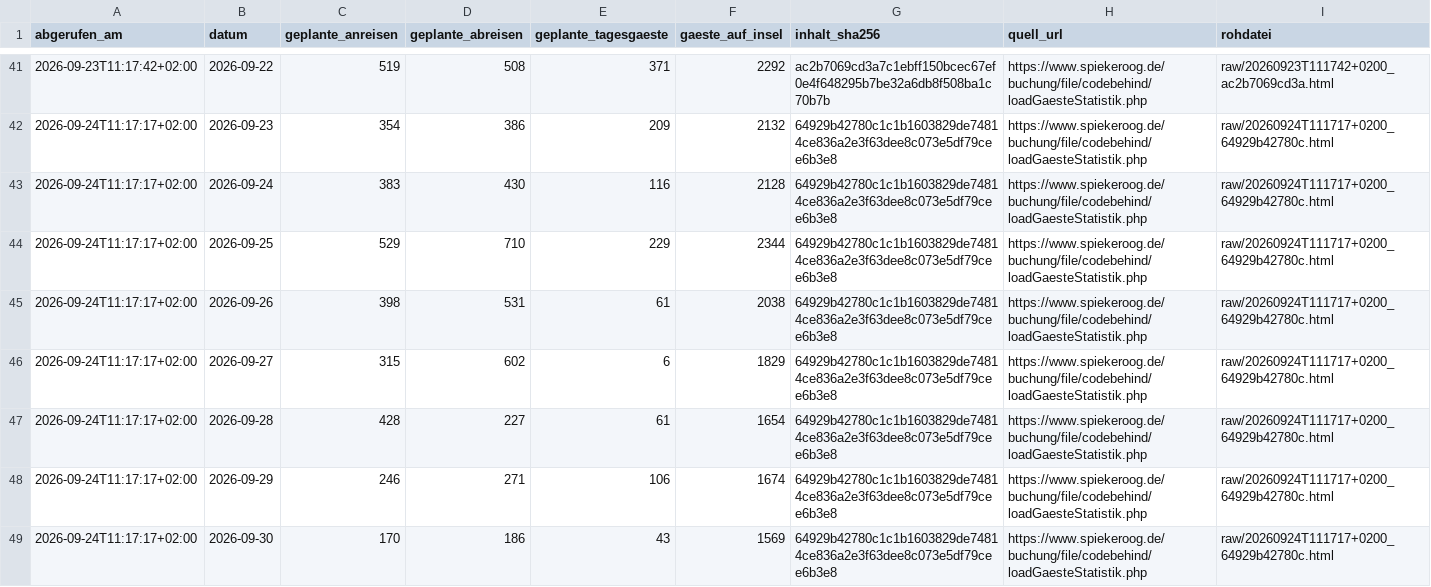
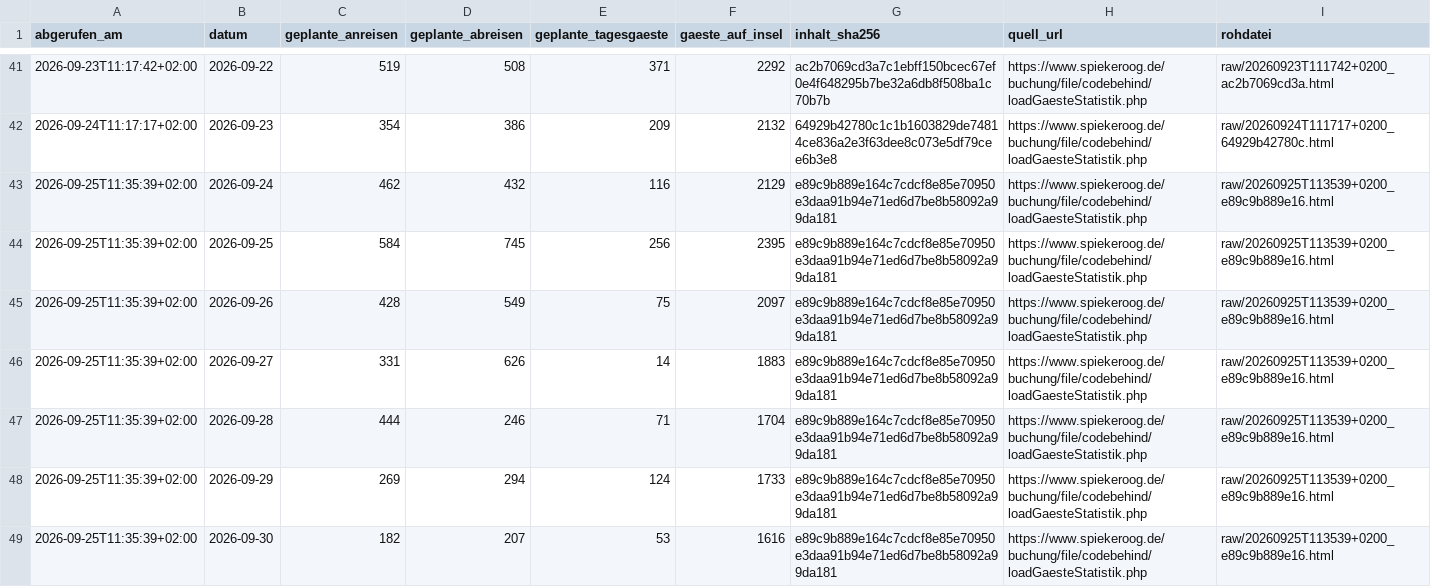
Before and after one commit to lleisner/spiekeroog-gaeste-archiv, a CSV file: archive/latest.csv, drawn as a sheet; only a part is shown, gaps mark what is left out; the diff covers the shown part only.

```diff
--- a/archive/latest.csv
+++ b/archive/latest.csv
@@ -42,8 +42,8 @@ abgerufen_am,datum,geplante_anreisen,geplante_abreisen,geplante_tagesgaeste,gaes
 2026-09-24T11:17:17+02:00,2026-09-23,354,386,209,2132,64929b42780c1c1b1603829de74814ce836a2e3f63dee8c073e5df79cee6b3e8,https://www.spiekeroog.de/buchung/file/codebehind/loadGaesteStatistik.php,raw/20260924T111717+0200_64929b42780c.html
-2026-09-24T11:17:17+02:00,2026-09-24,383,430,116,2128,64929b42780c1c1b1603829de74814ce836a2e3f63dee8c073e5df79cee6b3e8,https://www.spiekeroog.de/buchung/file/codebehind/loadGaesteStatistik.php,raw/20260924T111717+0200_64929b42780c.html
-2026-09-24T11:17:17+02:00,2026-09-25,529,710,229,2344,64929b42780c1c1b1603829de74814ce836a2e3f63dee8c073e5df79cee6b3e8,https://www.spiekeroog.de/buchung/file/codebehind/loadGaesteStatistik.php,raw/20260924T111717+0200_64929b42780c.html
-2026-09-24T11:17:17+02:00,2026-09-26,398,531,61,2038,64929b42780c1c1b1603829de74814ce836a2e3f63dee8c073e5df79cee6b3e8,https://www.spiekeroog.de/buchung/file/codebehind/loadGaesteStatistik.php,raw/20260924T111717+0200_64929b42780c.html
-2026-09-24T11:17:17+02:00,2026-09-27,315,602,6,1829,64929b42780c1c1b1603829de74814ce836a2e3f63dee8c073e5df79cee6b3e8,https://www.spiekeroog.de/buchung/file/codebehind/loadGaesteStatistik.php,raw/20260924T111717+0200_64929b42780c.html
-2026-09-24T11:17:17+02:00,2026-09-28,428,227,61,1654,64929b42780c1c1b1603829de74814ce836a2e3f63dee8c073e5df79cee6b3e8,https://www.spiekeroog.de/buchung/file/codebehind/loadGaesteStatistik.php,raw/20260924T111717+0200_64929b42780c.html
-2026-09-24T11:17:17+02:00,2026-09-29,246,271,106,1674,64929b42780c1c1b1603829de74814ce836a2e3f63dee8c073e5df79cee6b3e8,https://www.spiekeroog.de/buchung/file/codebehind/loadGaesteStatistik.php,raw/20260924T111717+0200_64929b42780c.html
-2026-09-24T11:17:17+02:00,2026-09-30,170,186,43,1569,64929b42780c1c1b1603829de74814ce836a2e3f63dee8c073e5df79cee6b3e8,https://www.spiekeroog.de/buchung/file/codebehind/loadGaesteStatistik.php,raw/20260924T111717+0200_64929b42780c.html
+2026-09-25T11:35:39+02:00,2026-09-24,462,432,116,2129,e89c9b889e164c7cdcf8e85e70950e3daa91b94e71ed6d7be8b58092a99da181,https://www.spiekeroog.de/buchung/file/codebehind/loadGaesteStatistik.php,raw/20260925T113539+0200_e89c9b889e16.html
+2026-09-25T11:35:39+02:00,2026-09-25,584,745,256,2395,e89c9b889e164c7cdcf8e85e70950e3daa91b94e71ed6d7be8b58092a99da181,https://www.spiekeroog.de/buchung/file/codebehind/loadGaesteStatistik.php,raw/20260925T113539+0200_e89c9b889e16.html
+2026-09-25T11:35:39+02:00,2026-09-26,428,549,75,2097,e89c9b889e164c7cdcf8e85e70950e3daa91b94e71ed6d7be8b58092a99da181,https://www.spiekeroog.de/buchung/file/codebehind/loadGaesteStatistik.php,raw/20260925T113539+0200_e89c9b889e16.html
+2026-09-25T11:35:39+02:00,2026-09-27,331,626,14,1883,e89c9b889e164c7cdcf8e85e70950e3daa91b94e71ed6d7be8b58092a99da181,https://www.spiekeroog.de/buchung/file/codebehind/loadGaesteStatistik.php,raw/20260925T113539+0200_e89c9b889e16.html
+2026-09-25T11:35:39+02:00,2026-09-28,444,246,71,1704,e89c9b889e164c7cdcf8e85e70950e3daa91b94e71ed6d7be8b58092a99da181,https://www.spiekeroog.de/buchung/file/codebehind/loadGaesteStatistik.php,raw/20260925T113539+0200_e89c9b889e16.html
+2026-09-25T11:35:39+02:00,2026-09-29,269,294,124,1733,e89c9b889e164c7cdcf8e85e70950e3daa91b94e71ed6d7be8b58092a99da181,https://www.spiekeroog.de/buchung/file/codebehind/loadGaesteStatistik.php,raw/20260925T113539+0200_e89c9b889e16.html
+2026-09-25T11:35:39+02:00,2026-09-30,182,207,53,1616,e89c9b889e164c7cdcf8e85e70950e3daa91b94e71ed6d7be8b58092a99da181,https://www.spiekeroog.de/buchung/file/codebehind/loadGaesteStatistik.php,raw/20260925T113539+0200_e89c9b889e16.html
```
Also changed, not shown: 1 added row and 6 edited cells elsewhere in this file, archive/gaestestatistik.csv, archive/snapshots.csv, 1 other file.
